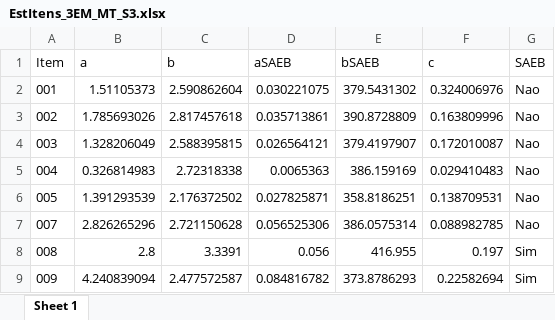
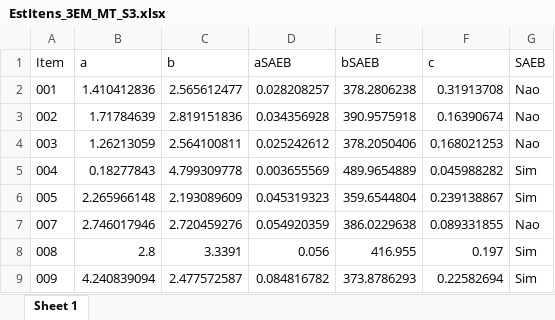
Before and after one commit to silvadosjr/CEnPE, an Excel workbook: Piaui/2026/Julho/ResultadosTRI_3EM_MT/Simulado_III/EstItens_3EM_MT_S3.xlsx, sheet Sheet 1, drawn as a sheet; only a part is shown; values as stored, in another font and other column widths than the file's, no borders; the diff covers the shown part only; the diff names each change by its address in the sheet, - before the commit and + after, or states it on an @@ line.

```diff
--- a/Piaui/2026/Julho/ResultadosTRI_3EM_MT/Simulado_III/EstItens_3EM_MT_S3.xlsx (sheet Sheet 1)
+++ b/Piaui/2026/Julho/ResultadosTRI_3EM_MT/Simulado_III/EstItens_3EM_MT_S3.xlsx (sheet Sheet 1)
-B2 (a): 1.51105373
+B2 (a): 1.410412836
-C2 (b): 2.590862604
+C2 (b): 2.565612477
-D2 (aSAEB): 0.030221075
+D2 (aSAEB): 0.028208257
-E2 (bSAEB): 379.5431302
+E2 (bSAEB): 378.2806238
-F2 (c): 0.324006976
+F2 (c): 0.31913708
-B3 (a): 1.785693026
+B3 (a): 1.71784639
-C3 (b): 2.817457618
+C3 (b): 2.819151836
-D3 (aSAEB): 0.035713861
+D3 (aSAEB): 0.034356928
-E3 (bSAEB): 390.8728809
+E3 (bSAEB): 390.9575918
-F3 (c): 0.163809996
+F3 (c): 0.16390674
-B4 (a): 1.328206049
+B4 (a): 1.26213059
-C4 (b): 2.588395815
+C4 (b): 2.564100811
-D4 (aSAEB): 0.026564121
+D4 (aSAEB): 0.025242612
-E4 (bSAEB): 379.4197907
+E4 (bSAEB): 378.2050406
-F4 (c): 0.172010087
+F4 (c): 0.168021253
-B5 (a): 0.326814983
+B5 (a): 0.18277843
-C5 (b): 2.72318338
+C5 (b): 4.799309778
-D5 (aSAEB): 0.0065363
+D5 (aSAEB): 0.003655569
-E5 (bSAEB): 386.159169
+E5 (bSAEB): 489.9654889
-F5 (c): 0.029410483
+F5 (c): 0.045988282
-G5:G6 (SAEB): Nao
+G5:G6 (SAEB): Sim
-B6 (a): 1.391293539
+B6 (a): 2.265966148
-C6 (b): 2.176372502
+C6 (b): 2.193089609
-D6 (aSAEB): 0.027825871
+D6 (aSAEB): 0.045319323
-E6 (bSAEB): 358.8186251
+E6 (bSAEB): 359.6544804
-F6 (c): 0.138709531
+F6 (c): 0.239138867
-B7 (a): 2.826265296
+B7 (a): 2.746017946
-C7 (b): 2.721150628
+C7 (b): 2.720459276
-D7 (aSAEB): 0.056525306
+D7 (aSAEB): 0.054920359
-E7 (bSAEB): 386.0575314
+E7 (bSAEB): 386.0229638
-F7 (c): 0.088982785
+F7 (c): 0.089331855
```
Also changed, not shown: 49 edited cells elsewhere in this sheet, Piaui/2026/Julho/Dados/gabarito_3serie_mt 3ª SIMULA.xlsx, Piaui/2026/Julho/ResultadosTRI_3EM_MT/Simulado_III/DistriAlunosClasseMT3serie_S3.xlsx, 20 other files.
